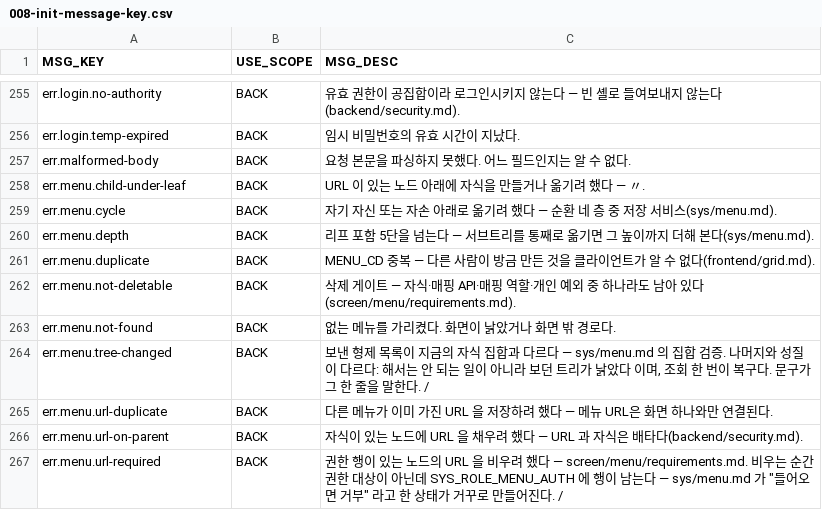
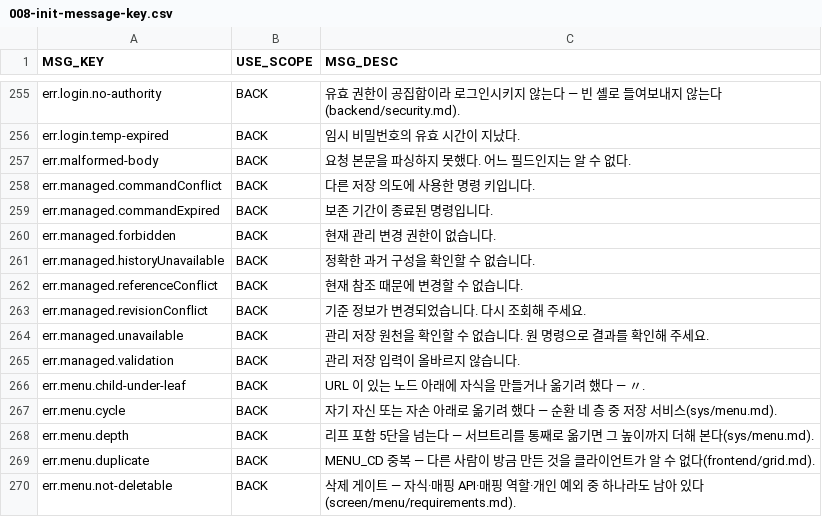
Before and after one commit to choijoobok/ai-agent-hub, a CSV file: sources/backend/bootstrap/src/main/resources/db/changelog/data/008-init-message-key.csv, drawn as a sheet; only a part is shown, gaps mark what is left out; the shorter side is filled out with more unchanged rows; the diff names each change by its address in the sheet, - before the commit and + after, or states it on an @@ line.

```diff
--- a/sources/backend/bootstrap/src/main/resources/db/changelog/data/008-init-message-key.csv
+++ b/sources/backend/bootstrap/src/main/resources/db/changelog/data/008-init-message-key.csv
+row 258: err.managed.commandConflict | BACK | 다른 저장 의도에 사용한 명령 키입니다.
+row 259: err.managed.commandExpired | BACK | 보존 기간이 종료된 명령입니다.
+row 260: err.managed.forbidden | BACK | 현재 관리 변경 권한이 없습니다.
+row 261: err.managed.historyUnavailable | BACK | 정확한 과거 구성을 확인할 수 없습니다.
+row 262: err.managed.referenceConflict | BACK | 현재 참조 때문에 변경할 수 없습니다.
+row 263: err.managed.revisionConflict | BACK | 기준 정보가 변경되었습니다. 다시 조회해 주세요.
+row 264: err.managed.unavailable | BACK | 관리 저장 원천을 확인할 수 없습니다. 원 명령으로 결과를 확인해 주세요.
+row 265: err.managed.validation | BACK | 관리 저장 입력이 올바르지 않습니다.
```
Also changed, not shown: sources/backend/bootstrap/src/main/resources/db/changelog/data/006-init-api.csv, 47 other files.
